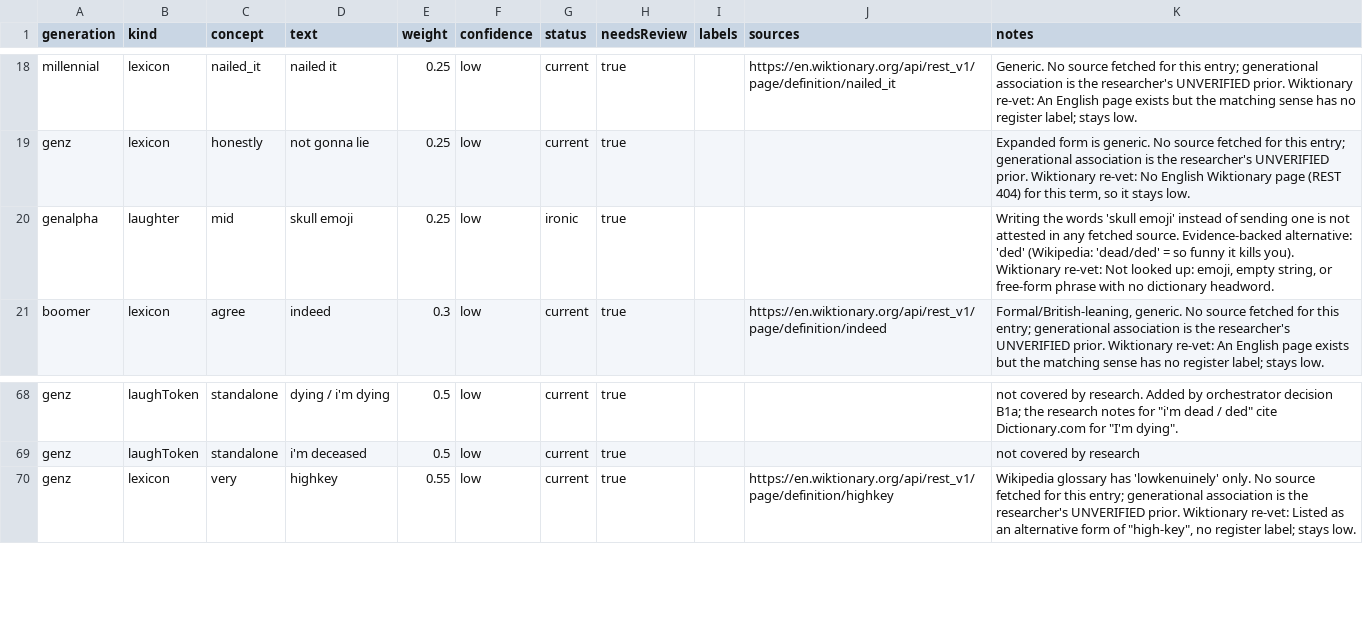
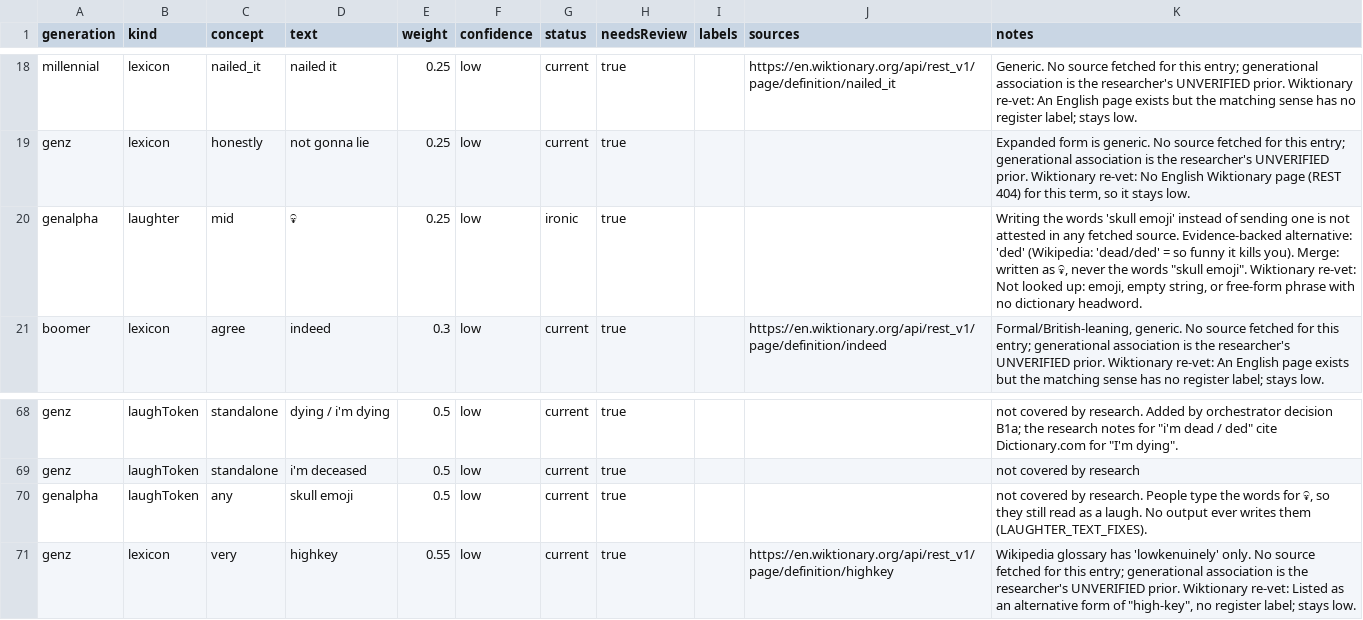
Before and after one commit to Co0pDawg/RizzettaStone, a CSV file: data/review.csv, drawn as a sheet; only a part is shown, gaps mark what is left out.

Commit message:
Add Plain English source/target; never output emoji names
- Plain English (id plain) is a synthetic generation built from
  concepts.json: as a target it decodes slang and emoji laughs to plain
  words; as a source its words match mid-sentence.
- Gen Alpha mid laughter wrote the words "skull emoji"; it now writes 💀,
  fixed in the research merge scripts so a re-import keeps it. Typed
  "skull emoji" still reads as a laugh.
- Tests: 30-pair matrix, Plain English suite, no-emoji-name across all
  pairs and laugh-heavy inputs.

```diff
--- a/data/review.csv
+++ b/data/review.csv
@@ -19,3 +19,3 @@
 "genz","lexicon","honestly","not gonna lie","0.25","low","current","true","","","Expanded form is generic. No source fetched for this entry; generational association is the researcher's UNVERIFIED prior. Wiktionary re-vet: No English Wiktionary page (REST 404) for this term, so it stays low."
-"genalpha","laughter","mid","skull emoji","0.25","low","ironic","true","","","Writing the words 'skull emoji' instead of sending one is not attested in any fetched source. Evidence-backed alternative: 'ded' (Wikipedia: 'dead/ded' = so funny it kills you). Wiktionary re-vet: Not looked up: emoji, empty string, or free-form phrase with no dictionary headword."
+"genalpha","laughter","mid","💀","0.25","low","ironic","true","","","Writing the words 'skull emoji' instead of sending one is not attested in any fetched source. Evidence-backed alternative: 'ded' (Wikipedia: 'dead/ded' = so funny it kills you). Merge: written as 💀, never the words ""skull emoji"". Wiktionary re-vet: Not looked up: emoji, empty string, or free-form phrase with no dictionary headword."
 "boomer","lexicon","agree","indeed","0.3","low","current","true","","https://en.wiktionary.org/api/rest_v1/page/definition/indeed","Formal/British-leaning, generic. No source fetched for this entry; generational association is the researcher's UNVERIFIED prior. Wiktionary re-vet: An English page exists but the matching sense has no register label; stays low."
@@ -69,2 +69,3 @@
 "genz","laughToken","standalone","i'm deceased","0.5","low","current","true","","","not covered by research"
+"genalpha","laughToken","any","skull emoji","0.5","low","current","true","","","not covered by research. People type the words for 💀, so they still read as a laugh. No output ever writes them (LAUGHTER_TEXT_FIXES)."
 "genz","lexicon","very","highkey","0.55","low","current","true","","https://en.wiktionary.org/api/rest_v1/page/definition/highkey","Wikipedia glossary has 'lowkenuinely' only. No source fetched for this entry; generational association is the researcher's UNVERIFIED prior. Wiktionary re-vet: Listed as an alternative form of ""high-key"", no register label; stays low."
```
Also changed, not shown: 16 other files.
